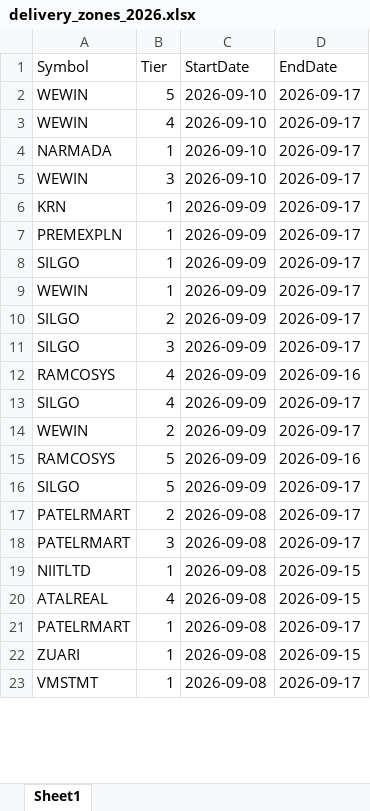
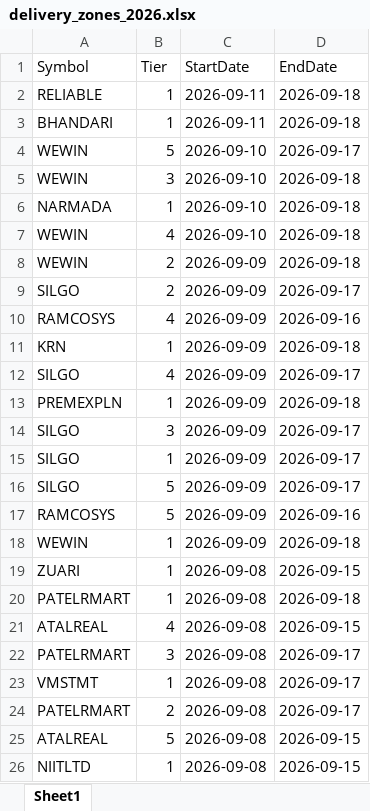
Before and after one commit to drimtiyazkhan/project-shadow, an Excel workbook: data/delivery_zones_2026.xlsx, sheet Sheet1, drawn as a sheet; only a part is shown; values as stored, in another font and other column widths than the file's, no borders; removed rows and columns are numbered as before the commit, all else as after; the diff covers the shown part only; the diff names each change by its address in the sheet, - before the commit and + after, or states it on an @@ line.

```diff
--- a/data/delivery_zones_2026.xlsx (sheet Sheet1)
+++ b/data/delivery_zones_2026.xlsx (sheet Sheet1)
+row 2: RELIABLE | 1 | 2026-09-11 | 2026-09-18
+row 3: BHANDARI | 1 | 2026-09-11 | 2026-09-18
-B5 (Tier): 4
+B5 (Tier): 3
-D5:D7 (EndDate): 2026-09-17
+D5:D7 (EndDate): 2026-09-18
-B7 (Tier): 3
+B7 (Tier): 4
+row 8: WEWIN | 2 | 2026-09-09 | 2026-09-18
@@ row 10 moved to row 9: SILGO @@
@@ row 12 moved to row 10: RAMCOSYS @@
-D11 (EndDate): 2026-09-17
+D11 (EndDate): 2026-09-18
@@ row 13 moved to row 12: SILGO @@
-D13 (EndDate): 2026-09-17
+D13 (EndDate): 2026-09-18
@@ row 11 moved to row 14: SILGO @@
-A16 (Symbol): WEWIN
+A16 (Symbol): SILGO
-B16 (Tier): 1
+B16 (Tier): 5
-row 14: WEWIN | 2 | 2026-09-09 | 2026-09-17
-row 16: SILGO | 5 | 2026-09-09 | 2026-09-17
+row 18: WEWIN | 1 | 2026-09-09 | 2026-09-18
@@ row 22 moved to row 19: ZUARI @@
+row 20: PATELRMART | 1 | 2026-09-08 | 2026-09-18
@@ row 20 moved to row 21: ATALREAL @@
@@ row 18 moved to row 22: PATELRMART @@
@@ row 24 moved to row 25: ATALREAL @@
-row 21: PATELRMART | 1 | 2026-09-08 | 2026-09-17
```
Also changed, not shown: 6 added rows, 4 removed rows, 584 moved rows and 14 edited cells elsewhere in this sheet, 1 other file.
